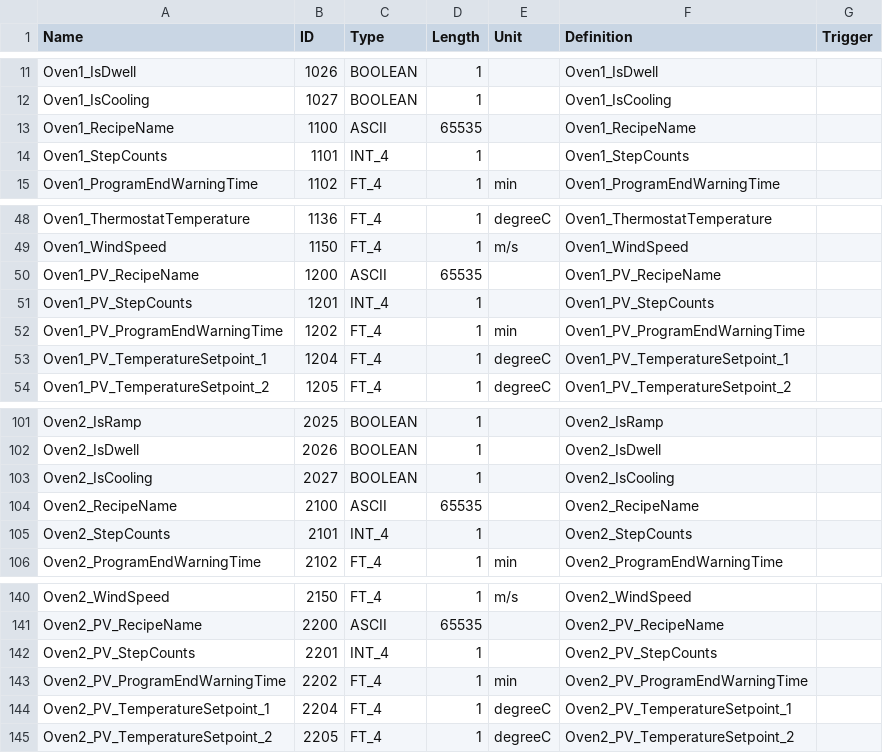
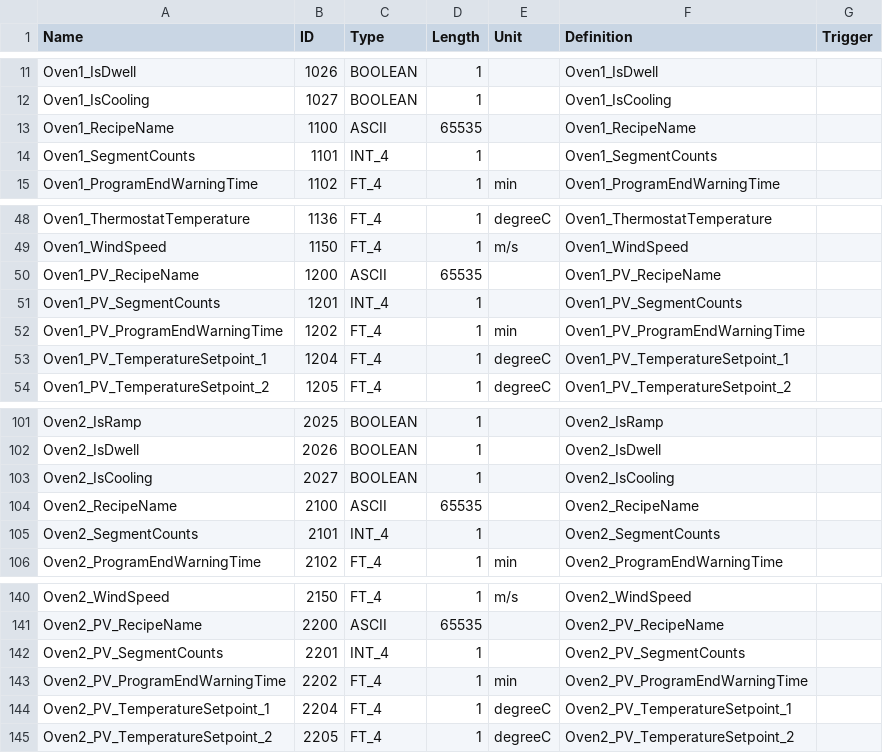
Before and after one commit to Liaotzuchun/GPGRC_MultiPLCs, a CSV file: GPGO_MultiPLCs/Documents/EqpSV.csv, drawn as a sheet; only a part is shown, gaps mark what is left out.

Commit message:
20220627 StepCount改名叫SegmentCounts，修改配方欄位，修改配方設定畫面

```diff
--- a/GPGO_MultiPLCs/Documents/EqpSV.csv
+++ b/GPGO_MultiPLCs/Documents/EqpSV.csv
@@ -13,3 +13,3 @@ Oven1_IsCooling,1027,BOOLEAN,1,,Oven1_IsCooling,
 Oven1_RecipeName,1100,ASCII,65535,,Oven1_RecipeName,
-Oven1_StepCounts,1101,INT_4,1,,Oven1_StepCounts,
+Oven1_SegmentCounts,1101,INT_4,1,,Oven1_SegmentCounts,
 Oven1_ProgramEndWarningTime,1102,FT_4,1,min,Oven1_ProgramEndWarningTime,
@@ -50,3 +50,3 @@ Oven1_WindSpeed,1150,FT_4,1,m/s,Oven1_WindSpeed,
 Oven1_PV_RecipeName,1200,ASCII,65535,,Oven1_PV_RecipeName,
-Oven1_PV_StepCounts,1201,INT_4,1,,Oven1_PV_StepCounts,
+Oven1_PV_SegmentCounts,1201,INT_4,1,,Oven1_PV_SegmentCounts,
 Oven1_PV_ProgramEndWarningTime,1202,FT_4,1,min,Oven1_PV_ProgramEndWarningTime,
@@ -104,3 +104,3 @@ Oven2_IsCooling,2027,BOOLEAN,1,,Oven2_IsCooling,
 Oven2_RecipeName,2100,ASCII,65535,,Oven2_RecipeName,
-Oven2_StepCounts,2101,INT_4,1,,Oven2_StepCounts,
+Oven2_SegmentCounts,2101,INT_4,1,,Oven2_SegmentCounts,
 Oven2_ProgramEndWarningTime,2102,FT_4,1,min,Oven2_ProgramEndWarningTime,
@@ -141,3 +141,3 @@ Oven2_WindSpeed,2150,FT_4,1,m/s,Oven2_WindSpeed,
 Oven2_PV_RecipeName,2200,ASCII,65535,,Oven2_PV_RecipeName,
-Oven2_PV_StepCounts,2201,INT_4,1,,Oven2_PV_StepCounts,
+Oven2_PV_SegmentCounts,2201,INT_4,1,,Oven2_PV_SegmentCounts,
 Oven2_PV_ProgramEndWarningTime,2202,FT_4,1,min,Oven2_PV_ProgramEndWarningTime,
```
Also changed, not shown: 13 other files.
